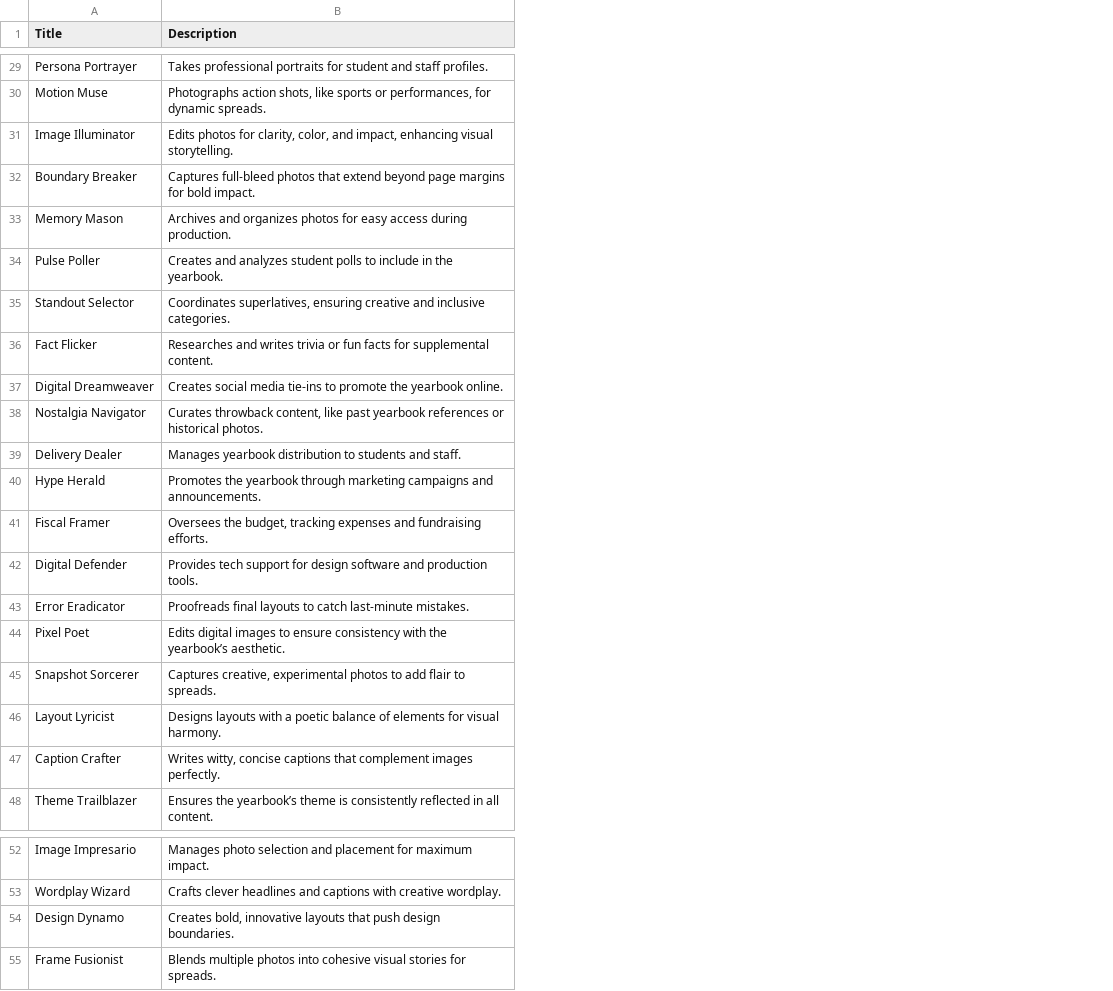
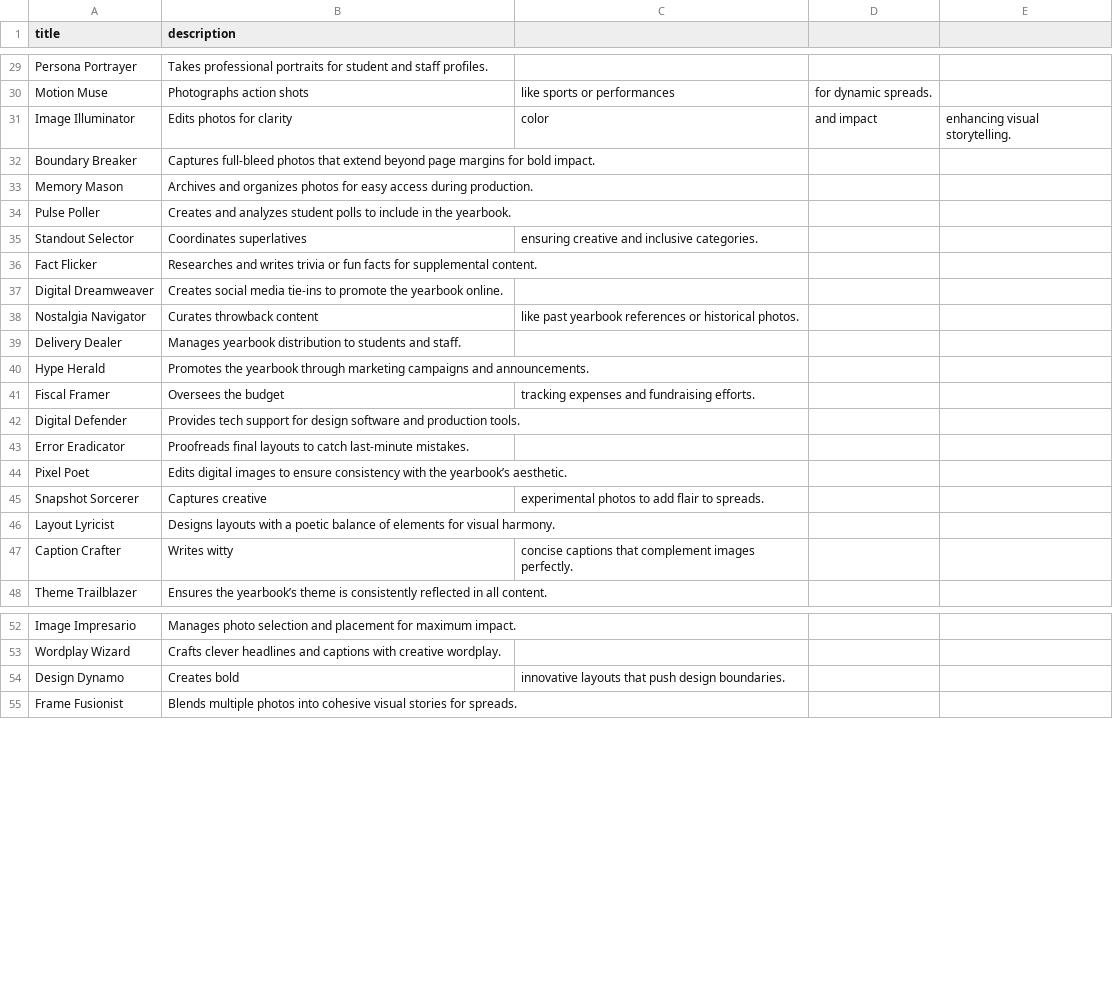
Before and after one commit to kappter/kappquiz, a CSV file: vocab-sets/Yearbook-Staff-Roles.csv, drawn as a sheet; only a part is shown, gaps mark what is left out; the diff covers the shown part only; the diff names each change by its address in the sheet, - before the commit and + after, or states it on an @@ line.

Commit message:
Update Yearbook-Staff-Roles.csv

```diff
--- a/vocab-sets/Yearbook-Staff-Roles.csv
+++ b/vocab-sets/Yearbook-Staff-Roles.csv
+column C, rows 30-47: like sports or performances | color |  |  |  | ensuring creative and inclusive categories. |  |  | like past yearbook references or historical photos. |  |  | tracking expenses and fundraising efforts. |  |  |  | experimental photos to add flair to spreads. |  | concise captions that complement images perfectly.; row 54: innovative layouts that push design boundaries.
+column D, rows 30-31: for dynamic spreads. | and impact
+column E, row 31: enhancing visual storytelling.
-A1: Title
+A1: title
-B1: Description
+B1: description
-B30 (description): Photographs action shots, like sports or performances, for dynamic spreads.
+B30 (description): Photographs action shots
-B31 (description): …photos for clarity, color, and impact, enhancing visual storytelling.
+B31 (description): …photos for clarity
-B35 (description): Coordinates superlatives, ensuring creative and inclusive categories.
+B35 (description): Coordinates superlatives
-B38 (description): Curates throwback content, like past yearbook references or historical photos.
+B38 (description): Curates throwback content
-B41 (description): Oversees the budget, tracking expenses and fundraising efforts.
+B41 (description): Oversees the budget
-B45 (description): Captures creative, experimental photos to add flair to spreads.
+B45 (description): Captures creative
-B47 (description): Writes witty, concise captions that complement images perfectly.
+B47 (description): Writes witty
-B54 (description): Creates bold, innovative layouts that push design boundaries.
+B54 (description): Creates bold
```
Also changed, not shown: 19 edited cells elsewhere in this file.
